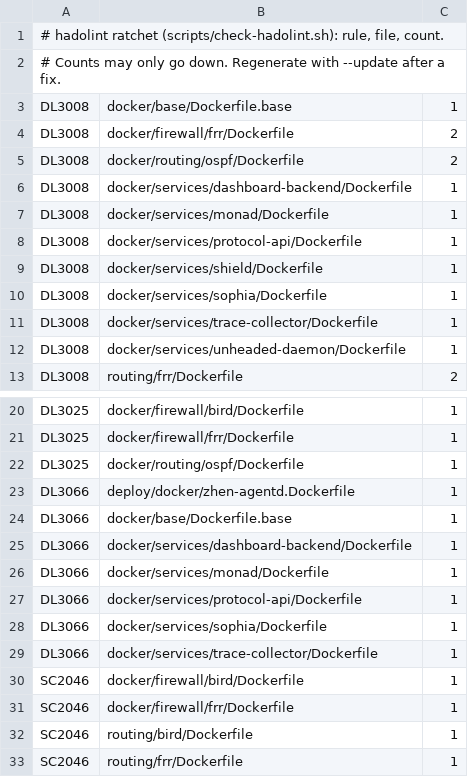
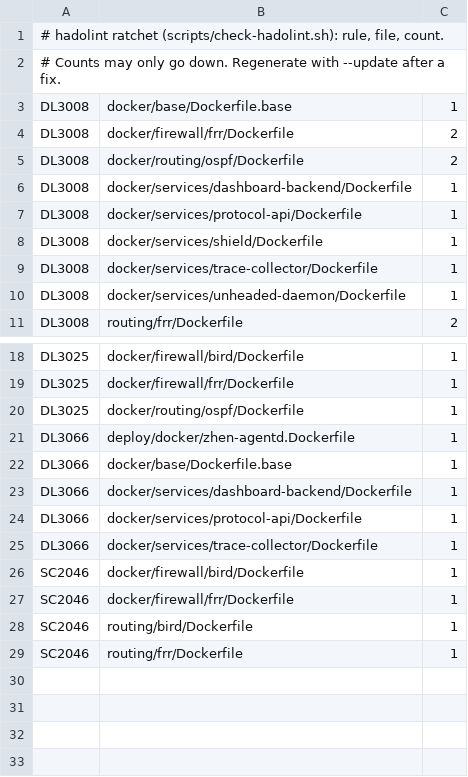
Before and after one commit to unheaded/unheaded, a TSV file: docs/policy/hadolint-baseline.tsv, drawn as a sheet; only a part is shown, gaps mark what is left out.

```diff
--- a/docs/policy/hadolint-baseline.tsv
+++ b/docs/policy/hadolint-baseline.tsv
@@ -6,6 +6,4 @@ DL3008	docker/routing/ospf/Dockerfile	2
 DL3008	docker/services/dashboard-backend/Dockerfile	1
-DL3008	docker/services/monad/Dockerfile	1
 DL3008	docker/services/protocol-api/Dockerfile	1
 DL3008	docker/services/shield/Dockerfile	1
-DL3008	docker/services/sophia/Dockerfile	1
 DL3008	docker/services/trace-collector/Dockerfile	1
@@ -25,5 +23,3 @@ DL3066	docker/base/Dockerfile.base	1
 DL3066	docker/services/dashboard-backend/Dockerfile	1
-DL3066	docker/services/monad/Dockerfile	1
 DL3066	docker/services/protocol-api/Dockerfile	1
-DL3066	docker/services/sophia/Dockerfile	1
 DL3066	docker/services/trace-collector/Dockerfile	1
```
Also changed, not shown: docs/policy/trivy-misconfig-baseline.tsv.
